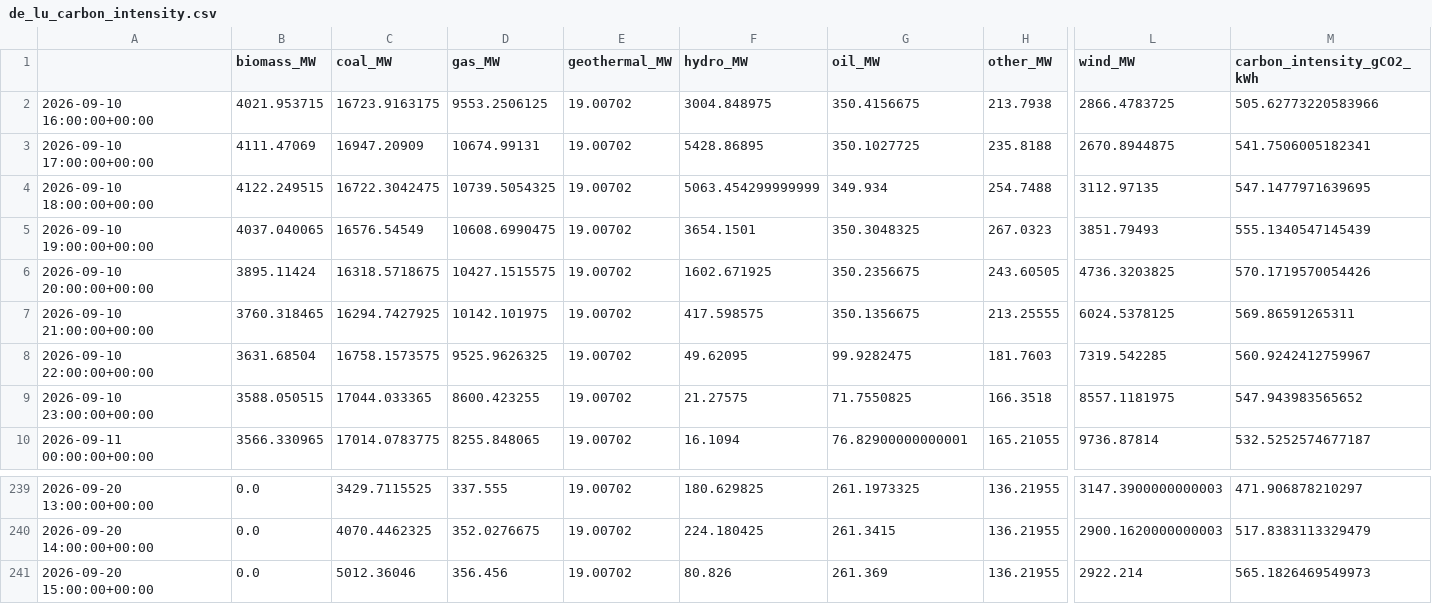
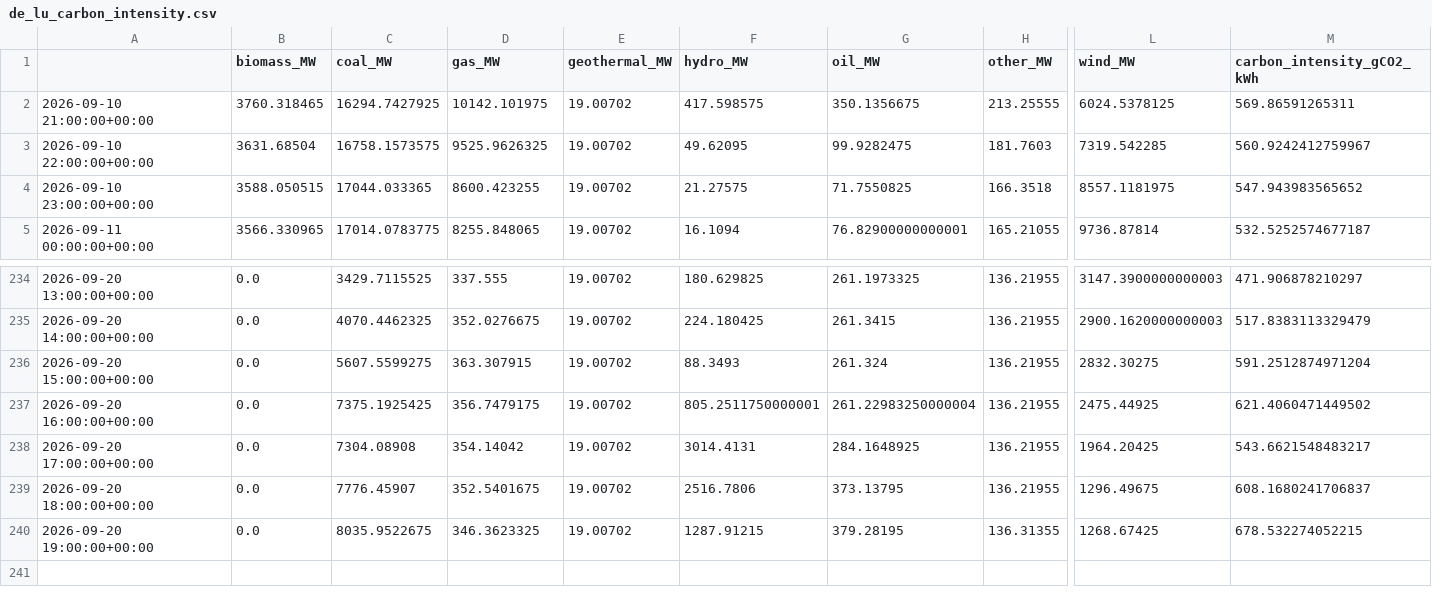
Before and after one commit to dayture/greenit_carbon_impact_forecasting, a CSV file: data/de_lu_carbon_intensity.csv, drawn as a sheet; only a part is shown, gaps mark what is left out; removed rows and columns are numbered as before the commit, all else as after; rows hold the shown columns only; the diff names each change by its address in the sheet, - before the commit and + after, or states it on an @@ line.

```diff
--- a/data/de_lu_carbon_intensity.csv
+++ b/data/de_lu_carbon_intensity.csv
-row 2: 2026-09-10 16:00:00+00:00 | 4021.953715 | 16723.9163175 | 9553.2506125 | 19.00702 | 3004.848975 | 350.4156675 | 213.7938 | 2866.4783725 | 505.62773220583966
-row 3: 2026-09-10 17:00:00+00:00 | 4111.47069 | 16947.20909 | 10674.99131 | 19.00702 | 5428.86895 | 350.1027725 | 235.8188 | 2670.8944875 | 541.7506005182341
-row 4: 2026-09-10 18:00:00+00:00 | 4122.249515 | 16722.3042475 | 10739.5054325 | 19.00702 | 5063.454299999999 | 349.934 | 254.7488 | 3112.97135 | 547.1477971639695
-row 5: 2026-09-10 19:00:00+00:00 | 4037.040065 | 16576.54549 | 10608.6990475 | 19.00702 | 3654.1501 | 350.3048325 | 267.0323 | 3851.79493 | 555.1340547145439
-row 6: 2026-09-10 20:00:00+00:00 | 3895.11424 | 16318.5718675 | 10427.1515575 | 19.00702 | 1602.671925 | 350.2356675 | 243.60505 | 4736.3203825 | 570.1719570054426
-C236 (coal_MW): 5012.36046
+C236 (coal_MW): 5607.5599275
-D236 (gas_MW): 356.456
+D236 (gas_MW): 363.307915
-F236 (hydro_MW): 80.826
+F236 (hydro_MW): 88.3493
-G236 (oil_MW): 261.369
+G236 (oil_MW): 261.324
-L236 (wind_MW): 2922.214
+L236 (wind_MW): 2832.30275
-M236 (carbon_intensity_gCO2_kWh): 565.1826469549973
+M236 (carbon_intensity_gCO2_kWh): 591.2512874971204
+row 237: 2026-09-20 16:00:00+00:00 | 0.0 | 7375.1925425 | 356.7479175 | 19.00702 | 805.2511750000001 | 261.22983250000004 | 136.21955 | 2475.44925 | 621.4060471449502
+row 238: 2026-09-20 17:00:00+00:00 | 0.0 | 7304.08908 | 354.14042 | 19.00702 | 3014.4131 | 284.1648925 | 136.21955 | 1964.20425 | 543.6621548483217
+row 239: 2026-09-20 18:00:00+00:00 | 0.0 | 7776.45907 | 352.5401675 | 19.00702 | 2516.7806 | 373.13795 | 136.21955 | 1296.49675 | 608.1680241706837
+row 240: 2026-09-20 19:00:00+00:00 | 0.0 | 8035.9522675 | 346.3623325 | 19.00702 | 1287.91215 | 379.28195 | 136.31355 | 1268.67425 | 678.532274052215
```
Also changed, not shown: data/de_lu_features.csv, data/de_lu_hourly_generation.csv, 2 other files.
